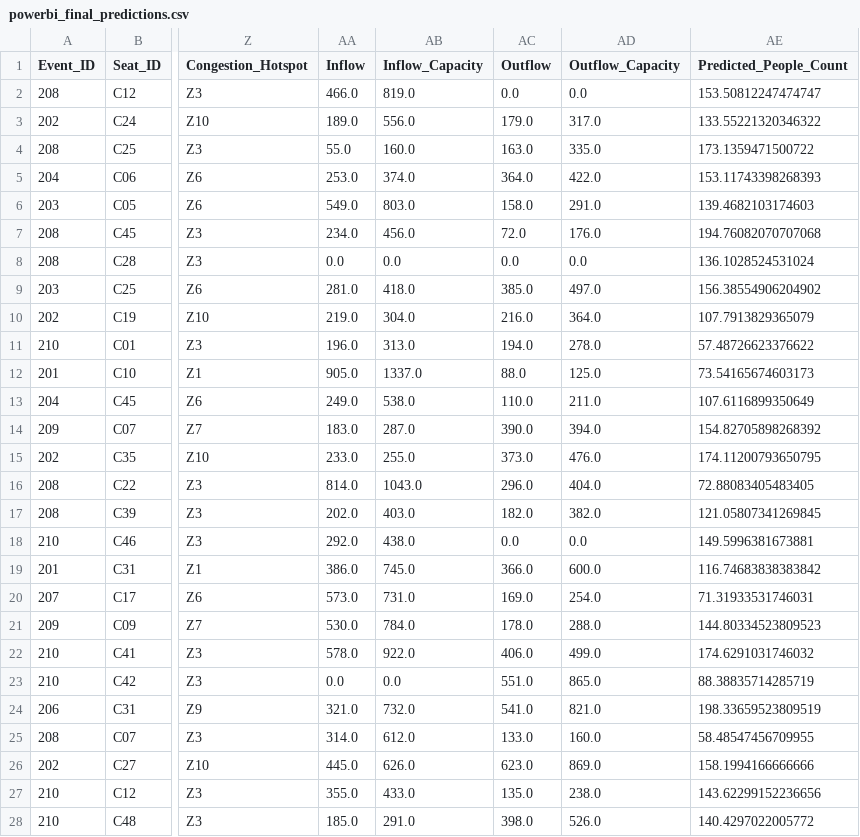
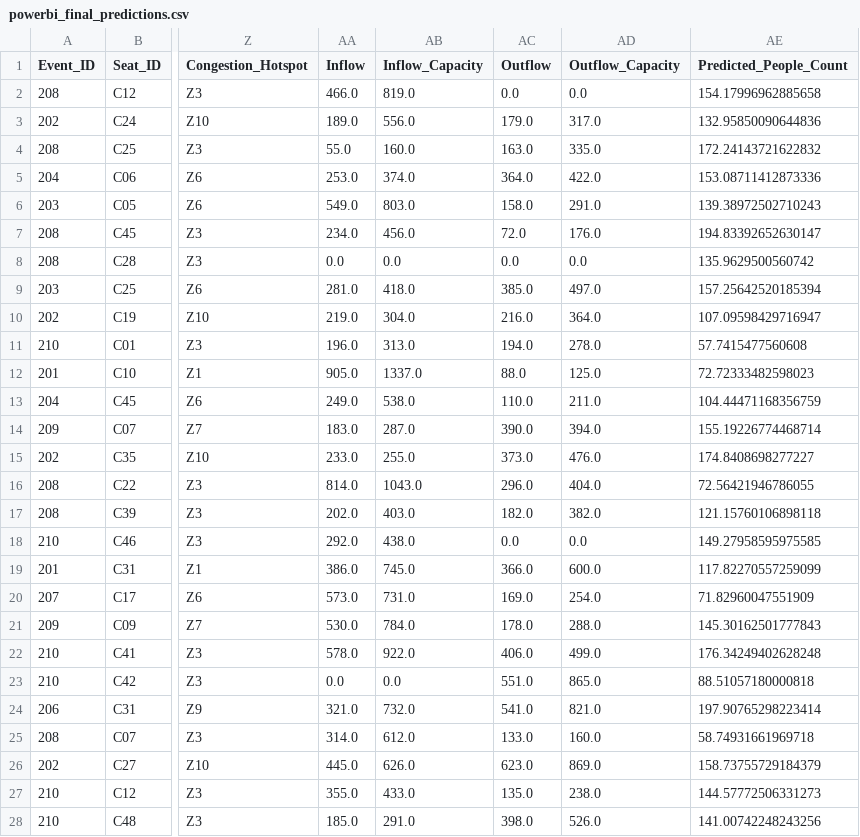
Before and after one commit to vkvinodhkumar/Crowd_optimization, a CSV file: Project/notebooks/powerbi_final_predictions.csv, drawn as a sheet; only a part is shown, gaps mark what is left out; the diff covers the shown part only; the diff names each change by its address in the sheet, - before the commit and + after, or states it on an @@ line.

```diff
--- a/Project/notebooks/powerbi_final_predictions.csv
+++ b/Project/notebooks/powerbi_final_predictions.csv
-AE2 (Predicted_People_Count): 153.50812247474747
+AE2 (Predicted_People_Count): 154.17996962885658
-AE3 (Predicted_People_Count): 133.55221320346322
+AE3 (Predicted_People_Count): 132.95850090644836
-AE4 (Predicted_People_Count): 173.1359471500722
+AE4 (Predicted_People_Count): 172.24143721622832
-AE5 (Predicted_People_Count): 153.11743398268393
+AE5 (Predicted_People_Count): 153.08711412873336
-AE6 (Predicted_People_Count): 139.4682103174603
+AE6 (Predicted_People_Count): 139.38972502710243
-AE7 (Predicted_People_Count): 194.76082070707068
+AE7 (Predicted_People_Count): 194.83392652630147
-AE8 (Predicted_People_Count): 136.1028524531024
+AE8 (Predicted_People_Count): 135.9629500560742
-AE9 (Predicted_People_Count): 156.38554906204902
+AE9 (Predicted_People_Count): 157.25642520185394
-AE10 (Predicted_People_Count): 107.7913829365079
+AE10 (Predicted_People_Count): 107.09598429716947
-AE11 (Predicted_People_Count): 57.48726623376622
+AE11 (Predicted_People_Count): 57.7415477560608
-AE12 (Predicted_People_Count): 73.54165674603173
+AE12 (Predicted_People_Count): 72.72333482598023
-AE13 (Predicted_People_Count): 107.6116899350649
+AE13 (Predicted_People_Count): 104.44471168356759
-AE14 (Predicted_People_Count): 154.82705898268392
+AE14 (Predicted_People_Count): 155.19226774468714
-AE15 (Predicted_People_Count): 174.11200793650795
+AE15 (Predicted_People_Count): 174.8408698277227
-AE16 (Predicted_People_Count): 72.88083405483405
+AE16 (Predicted_People_Count): 72.56421946786055
-AE17 (Predicted_People_Count): 121.05807341269845
+AE17 (Predicted_People_Count): 121.15760106898118
-AE18 (Predicted_People_Count): 149.5996381673881
+AE18 (Predicted_People_Count): 149.27958595975585
-AE19 (Predicted_People_Count): 116.74683838383842
+AE19 (Predicted_People_Count): 117.82270557259099
-AE20 (Predicted_People_Count): 71.31933531746031
+AE20 (Predicted_People_Count): 71.82960047551909
-AE21 (Predicted_People_Count): 144.80334523809523
+AE21 (Predicted_People_Count): 145.30162501777843
-AE22 (Predicted_People_Count): 174.6291031746032
+AE22 (Predicted_People_Count): 176.34249402628248
-AE23 (Predicted_People_Count): 88.38835714285719
+AE23 (Predicted_People_Count): 88.51057180000818
-AE24 (Predicted_People_Count): 198.33659523809519
+AE24 (Predicted_People_Count): 197.90765298223414
-AE25 (Predicted_People_Count): 58.48547456709955
+AE25 (Predicted_People_Count): 58.74931661969718
-AE26 (Predicted_People_Count): 158.1994166666666
+AE26 (Predicted_People_Count): 158.73755729184379
-AE27 (Predicted_People_Count): 143.62299152236656
+AE27 (Predicted_People_Count): 144.57772506331273
-AE28 (Predicted_People_Count): 140.4297022005772
+AE28 (Predicted_People_Count): 141.00742248243256
```
Also changed, not shown: 73 edited cells elsewhere in this file, 2 other files.
